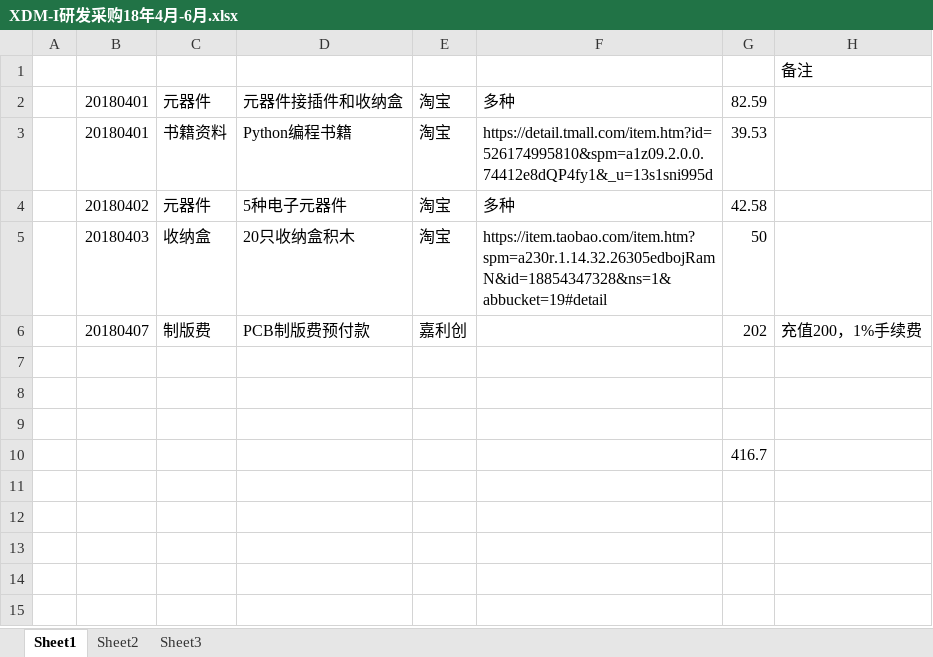
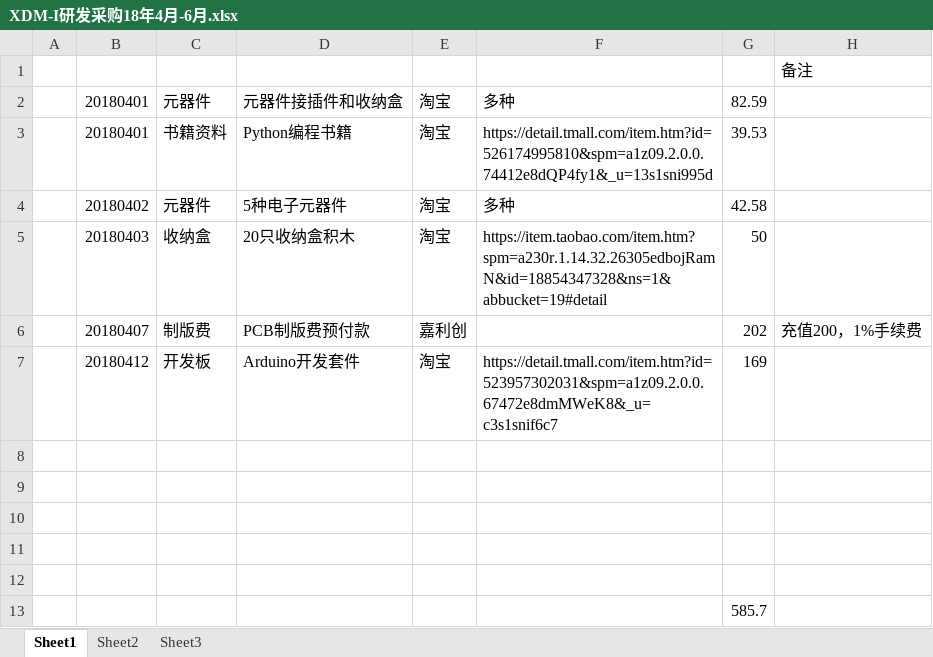
Before and after one commit to laa6202/CHK_I, an Excel workbook: doc/财务记录/XDM-I研发采购18年4月-6月.xlsx, sheet Sheet1, drawn as a sheet; values as stored, in another font and other column widths than the file's, no borders; addresses are those after the commit; the diff names each change by its address in the sheet, - before the commit and + after, or states it on an @@ line.

```diff
--- a/doc/财务记录/XDM-I研发采购18年4月-6月.xlsx (sheet Sheet1)
+++ b/doc/财务记录/XDM-I研发采购18年4月-6月.xlsx (sheet Sheet1)
+row 7:  | 20180412 | 开发板 | Arduino开发套件 | 淘宝 | https://detail.tmall.com/item.htm?id=523957302031&spm=a1z09.2.0.0.67472e8dmMWeK8&_u=c3s1snif6c7 | 169
+row 11: (empty)
+row 12: (empty)
-G13: 416.7
+G13: 585.7
```
